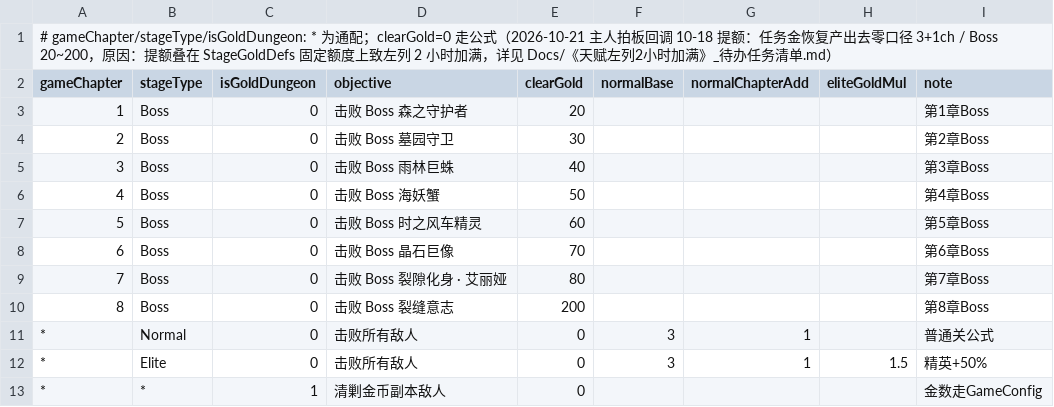
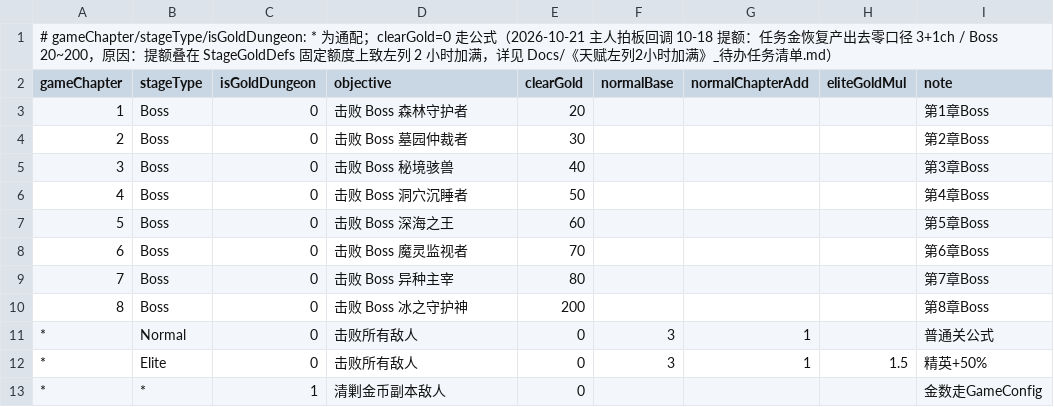
Before and after one commit to fbi02042026/-game, a CSV file: Assets/Data/Source/Tables/battle_quest.csv, drawn as a sheet.

```diff
--- a/Assets/Data/Source/Tables/battle_quest.csv
+++ b/Assets/Data/Source/Tables/battle_quest.csv
@@ -2,10 +2,10 @@
 gameChapter,stageType,isGoldDungeon,objective,clearGold,normalBase,normalChapterAdd,eliteGoldMul,note
-1,Boss,0,击败 Boss 森之守护者,20,,,,第1章Boss
-2,Boss,0,击败 Boss 墓园守卫,30,,,,第2章Boss
-3,Boss,0,击败 Boss 雨林巨蛛,40,,,,第3章Boss
-4,Boss,0,击败 Boss 海妖蟹,50,,,,第4章Boss
-5,Boss,0,击败 Boss 时之风车精灵,60,,,,第5章Boss
-6,Boss,0,击败 Boss 晶石巨像,70,,,,第6章Boss
-7,Boss,0,击败 Boss 裂隙化身 · 艾丽娅,80,,,,第7章Boss
-8,Boss,0,击败 Boss 裂缝意志,200,,,,第8章Boss
+1,Boss,0,击败 Boss 森林守护者,20,,,,第1章Boss
+2,Boss,0,击败 Boss 墓园仲裁者,30,,,,第2章Boss
+3,Boss,0,击败 Boss 秘境骇兽,40,,,,第3章Boss
+4,Boss,0,击败 Boss 洞穴沉睡者,50,,,,第4章Boss
+5,Boss,0,击败 Boss 深海之王,60,,,,第5章Boss
+6,Boss,0,击败 Boss 魔灵监视者,70,,,,第6章Boss
+7,Boss,0,击败 Boss 异种主宰,80,,,,第7章Boss
+8,Boss,0,击败 Boss 冰之守护神,200,,,,第8章Boss
 *,Normal,0,击败所有敌人,0,3,1,,普通关公式
```
Also changed, not shown: Assets/Data/Source/Tables/quest.csv, 56 other files.
